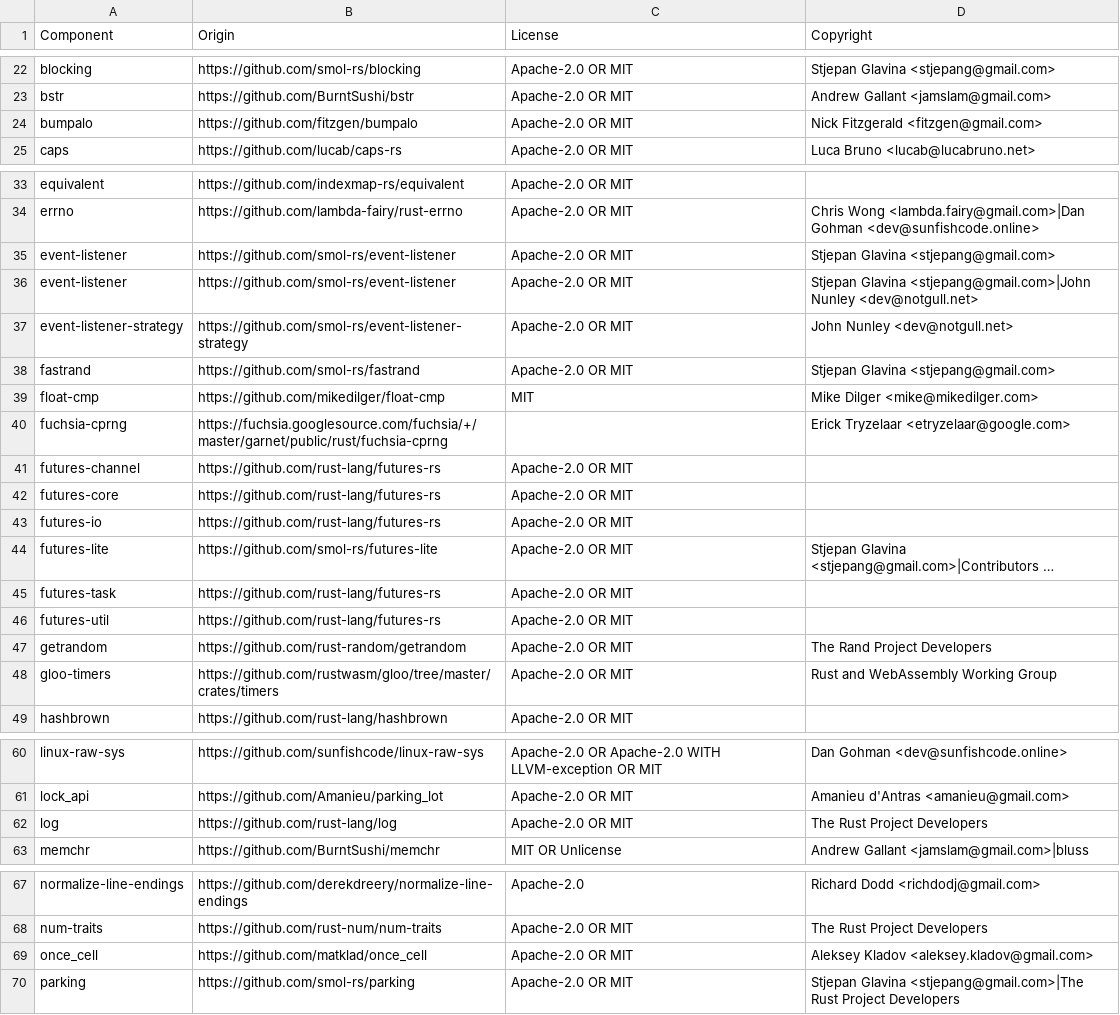
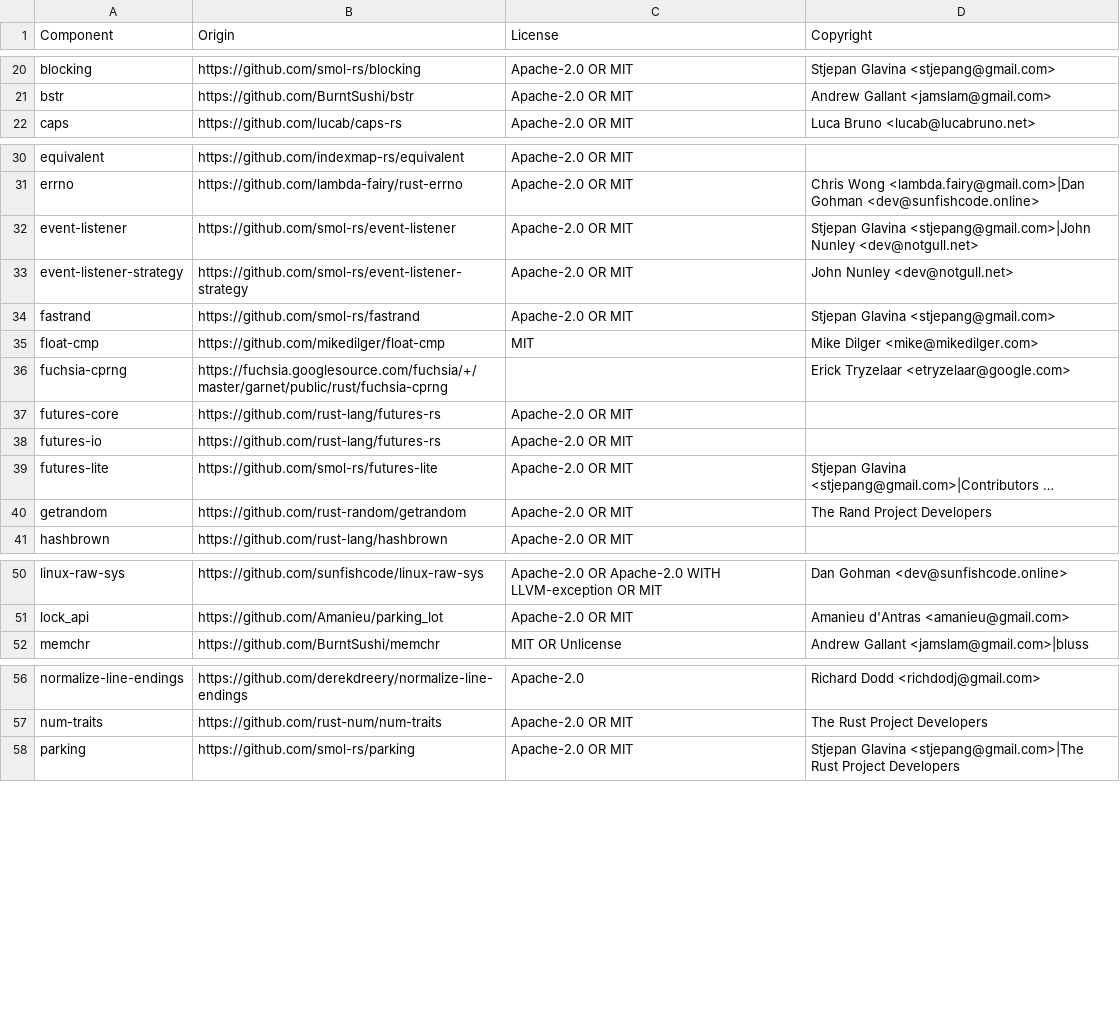
Before and after one commit to DataDog/sirun, a CSV file: LICENSE-3rdparty.csv, drawn as a sheet; only a part is shown, gaps mark what is left out; long unchanged cells end in …; removed rows and columns are numbered as before the commit, all else as after; the diff covers the shown part only; the diff names each change by its address in the sheet, - before the commit and + after, or states it on an @@ line.

Commit message:
refactor(deps): migrate from discontinued async-std to smol (#84)
async-std was officially discontinued on 2025-03-01 and upstream points
all users at smol, the executor it was already built on.

Two smol behaviours that async-std papered over and that the diff depends on:

1. A smol Task cancels when its handle drops, so the statsd listener and
   the timeout task are `.detach()`ed to stay fire-and-forget.
2. async-process drives its reaper thread from Child creation, so child
   `.status()` is awaited under a plain `block_on` with no executor wired up.

Net ~19 fewer transitive crates in the dependency tree.

Refs: https://github.com/async-rs/async-std

```diff
--- a/LICENSE-3rdparty.csv
+++ b/LICENSE-3rdparty.csv
-row 24: bumpalo | https://github.com/fitzgen/bumpalo | Apache-2.0 OR MIT | Nick Fitzgerald <fitzgen@gmail.com>
-row 35: event-listener | https://github.com/smol-rs/event-listener | Apache-2.0 OR MIT | Stjepan Glavina <stjepang@gmail.com>
-row 41: futures-channel | https://github.com/rust-lang/futures-rs | Apache-2.0 OR MIT
-row 45: futures-task | https://github.com/rust-lang/futures-rs | Apache-2.0 OR MIT
-row 46: futures-util | https://github.com/rust-lang/futures-rs | Apache-2.0 OR MIT
-row 48: gloo-timers | https://github.com/rustwasm/gloo/tree/master/crates/timers | Apache-2.0 OR MIT | Rust and WebAssembly Working Group
-row 62: log | https://github.com/rust-lang/log | Apache-2.0 OR MIT | The Rust Project Developers
-row 69: once_cell | https://github.com/matklad/once_cell | Apache-2.0 OR MIT | Aleksey Kladov <aleksey.kladov@gmail.com>
```
Also changed, not shown: 3 added rows and 14 removed rows elsewhere in this file, 6 other files.
